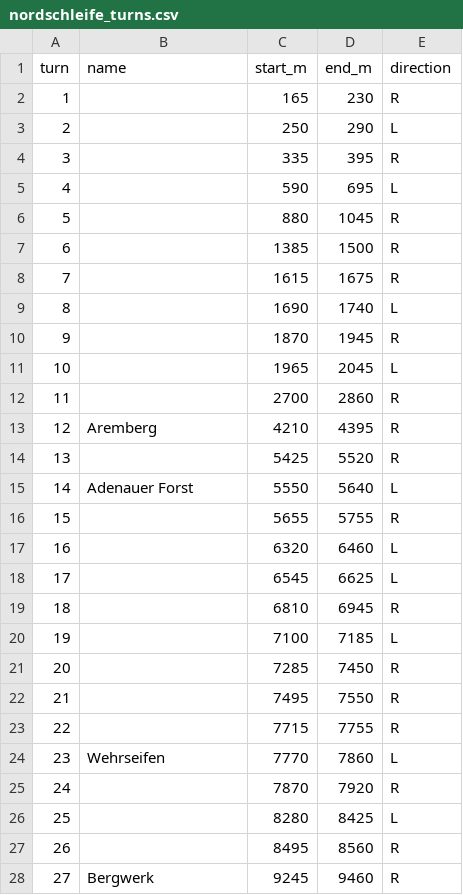
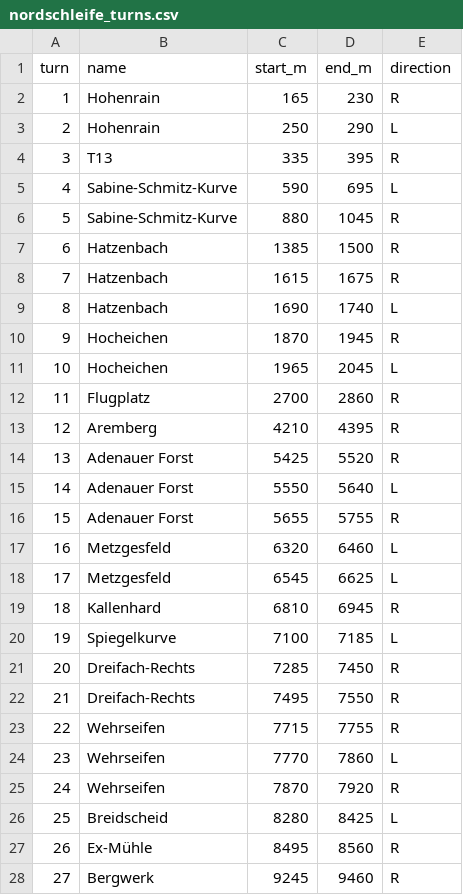
Before and after one commit to stavrostzagadouris/GT7-telemetry-poc, a CSV file: tracks/nordschleife_turns.csv, drawn as a sheet; only a part is shown; the diff covers the shown part only.

Commit message:
all Nordschleife corners and pronunciations added

```diff
--- a/tracks/nordschleife_turns.csv
+++ b/tracks/nordschleife_turns.csv
@@ -1,28 +1,28 @@
 turn,name,start_m,end_m,direction
-1,,165,230,R
-2,,250,290,L
-3,,335,395,R
-4,,590,695,L
-5,,880,1045,R
-6,,1385,1500,R
-7,,1615,1675,R
-8,,1690,1740,L
-9,,1870,1945,R
-10,,1965,2045,L
-11,,2700,2860,R
+1,Hohenrain,165,230,R
+2,Hohenrain,250,290,L
+3,T13,335,395,R
+4,Sabine-Schmitz-Kurve,590,695,L
+5,Sabine-Schmitz-Kurve,880,1045,R
+6,Hatzenbach,1385,1500,R
+7,Hatzenbach,1615,1675,R
+8,Hatzenbach,1690,1740,L
+9,Hocheichen,1870,1945,R
+10,Hocheichen,1965,2045,L
+11,Flugplatz,2700,2860,R
 12,Aremberg,4210,4395,R
-13,,5425,5520,R
+13,Adenauer Forst,5425,5520,R
 14,Adenauer Forst,5550,5640,L
-15,,5655,5755,R
-16,,6320,6460,L
-17,,6545,6625,L
-18,,6810,6945,R
-19,,7100,7185,L
-20,,7285,7450,R
-21,,7495,7550,R
-22,,7715,7755,R
+15,Adenauer Forst,5655,5755,R
+16,Metzgesfeld,6320,6460,L
+17,Metzgesfeld,6545,6625,L
+18,Kallenhard,6810,6945,R
+19,Spiegelkurve,7100,7185,L
+20,Dreifach-Rechts,7285,7450,R
+21,Dreifach-Rechts,7495,7550,R
+22,Wehrseifen,7715,7755,R
 23,Wehrseifen,7770,7860,L
-24,,7870,7920,R
-25,,8280,8425,L
-26,,8495,8560,R
+24,Wehrseifen,7870,7920,R
+25,Breidscheid,8280,8425,L
+26,Ex-Mühle,8495,8560,R
 27,Bergwerk,9245,9460,R
```
Also changed, not shown: 20 edited cells elsewhere in this file, 4 other files.
